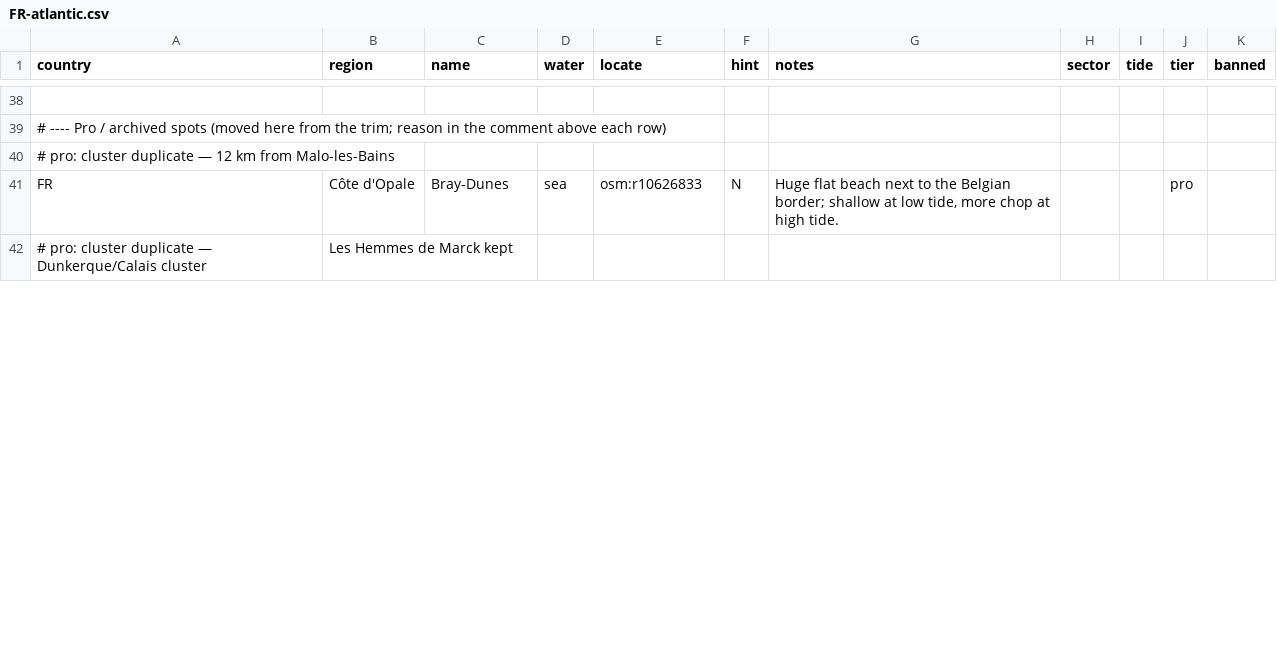
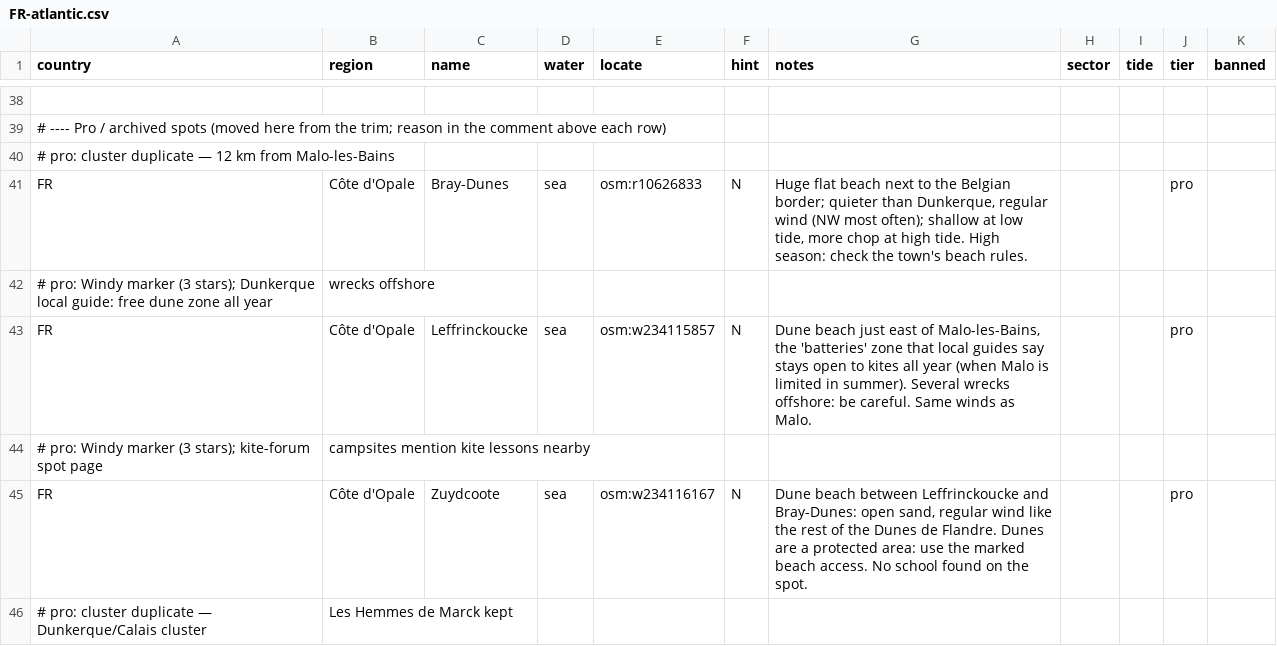
Before and after one commit to benjcvd/wheretokite, a CSV file: tools/spots/FR-atlantic.csv, drawn as a sheet; only a part is shown, gaps mark what is left out; the diff covers the shown part only; the diff names each change by its address in the sheet, - before the commit and + after, or states it on an @@ line.

```diff
--- a/tools/spots/FR-atlantic.csv
+++ b/tools/spots/FR-atlantic.csv
-G41 (notes): …Belgian border; shallow at low tide, more chop at high tide.
+G41 (notes): …Belgian border; quieter than Dunkerque, regular wind (NW most often); shallow at low tide, more chop at high tide. High season: check the town's beach rules.
+row 42: # pro: Windy marker (3 stars); Dunkerque local guide: free dune zone all year | wrecks offshore
+row 43: FR | Côte d'Opale | Leffrinckoucke | sea | osm:w234115857 | N | Dune beach just east of Malo-les-Bains, the 'batteries' zone that local guides say stays open to kites all year (when Malo is limited in summer). Several wrecks offshore: be careful. Same winds as Malo. |  |  | pro
+row 44: # pro: Windy marker (3 stars); kite-forum spot page | campsites mention kite lessons nearby
+row 45: FR | Côte d'Opale | Zuydcoote | sea | osm:w234116167 | N | Dune beach between Leffrinckoucke and Bray-Dunes: open sand, regular wind like the rest of the Dunes de Flandre. Dunes are a protected area: use the marked beach access. No school found on the spot. |  |  | pro
```
Also changed, not shown: 6 edited cells elsewhere in this file, tools/spots/validation/status.csv, 2 other files.
